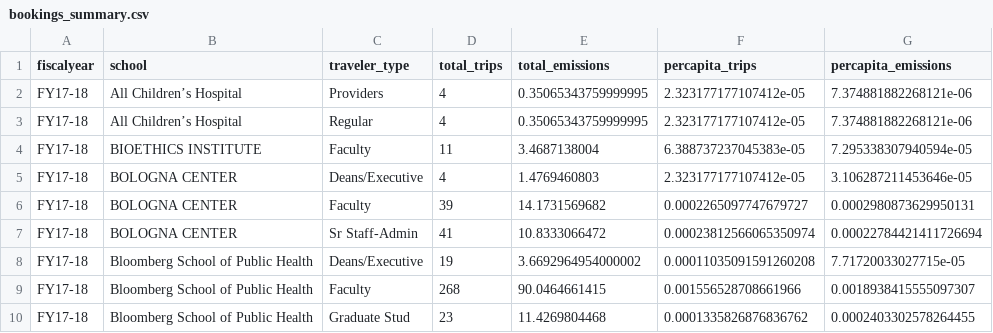
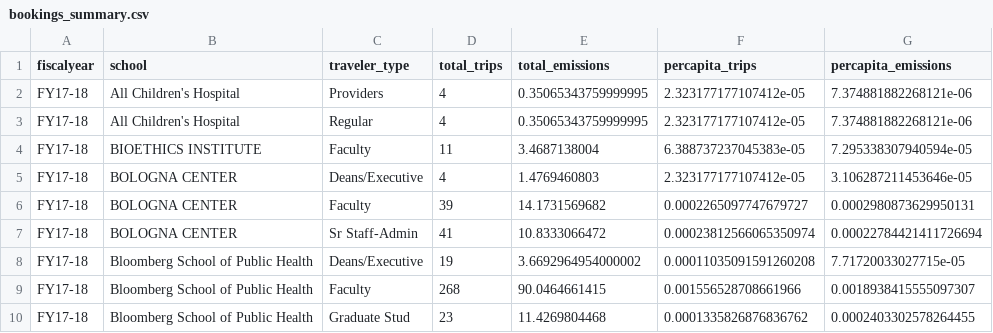
Before and after one commit to govex/jhuemissions, a CSV file: public/data/bookings_summary.csv, drawn as a sheet; only a part is shown.

Commit message:
remove fancy apostrophe from csv

```diff
--- a/public/data/bookings_summary.csv
+++ b/public/data/bookings_summary.csv
@@ -1,4 +1,4 @@
 fiscalyear,school,traveler_type,total_trips,total_emissions,percapita_trips,percapita_emissions
-FY17-18,All Children’s Hospital,Providers,4,0.35065343759999995,2.323177177107412e-05,7.374881882268121e-06
-FY17-18,All Children’s Hospital,Regular,4,0.35065343759999995,2.323177177107412e-05,7.374881882268121e-06
+FY17-18,All Children's Hospital,Providers,4,0.35065343759999995,2.323177177107412e-05,7.374881882268121e-06
+FY17-18,All Children's Hospital,Regular,4,0.35065343759999995,2.323177177107412e-05,7.374881882268121e-06
 FY17-18,BIOETHICS INSTITUTE,Faculty,11,3.4687138004,6.388737237045383e-05,7.295338307940594e-05
```
